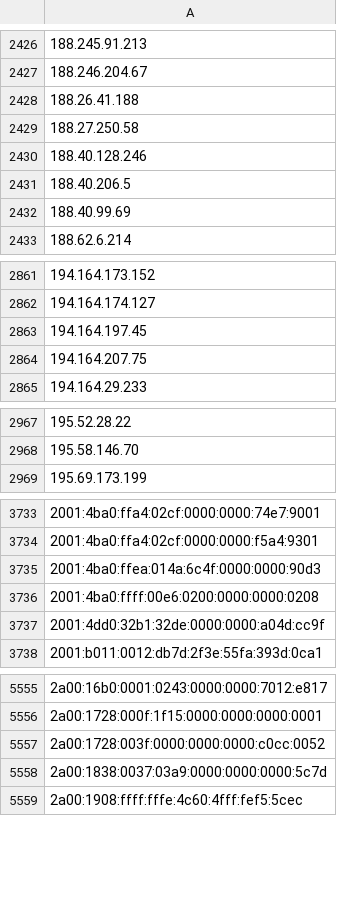
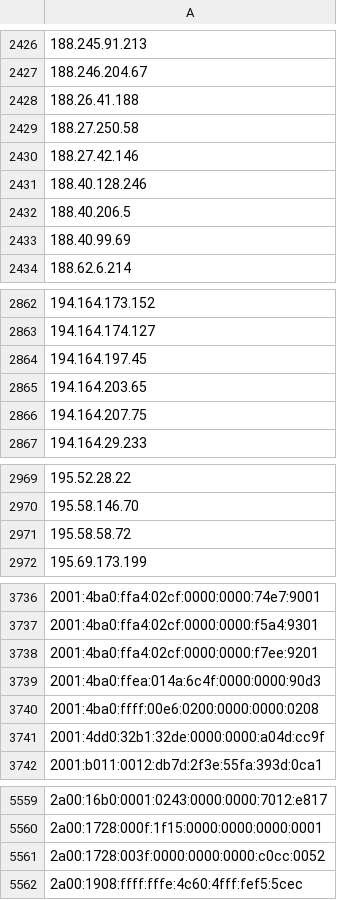
Before and after one commit to nullwhire/tor-watchlist, a CSV file: data/tor_ips.csv, drawn as a sheet; only a part is shown, gaps mark what is left out; removed rows and columns are numbered as before the commit, all else as after; the diff covers the shown part only; the diff names each change by its address in the sheet, - before the commit and + after, or states it on an @@ line.

```diff
--- a/data/tor_ips.csv
+++ b/data/tor_ips.csv
+row 2430: 188.27.42.146
+row 2865: 194.164.203.65
+row 2971: 195.58.58.72
+row 3738: 2001:4ba0:ffa4:02cf:0000:0000:f7ee:9201
-row 5558: 2a00:1838:0037:03a9:0000:0000:0000:5c7d
```
Also changed, not shown: 10 added rows and 10 removed rows elsewhere in this file, 1 other file.
